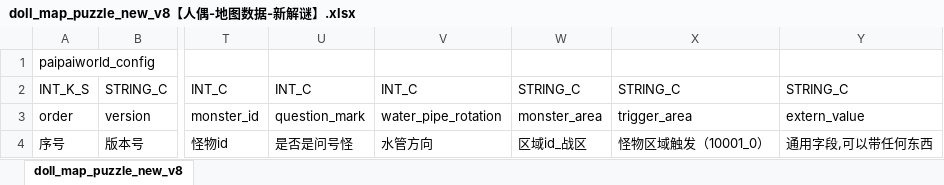
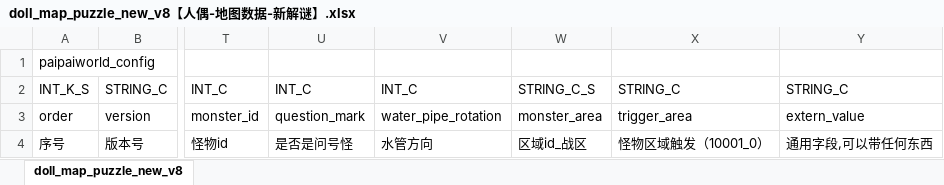
Before and after one commit to chensusu123/myfirsthub, an Excel workbook: servers/maze_main_server/conf.d/data/doll_map_puzzle_new_v8【人偶-地图数据-新解谜】.xlsx, sheet doll_map_puzzle_new_v8, drawn as a sheet; only a part is shown, gaps mark what is left out; values as stored, in another font and other column widths than the file's, no borders; the diff names each change by its address in the sheet, - before the commit and + after, or states it on an @@ line.

```diff
--- a/servers/maze_main_server/conf.d/data/doll_map_puzzle_new_v8【人偶-地图数据-新解谜】.xlsx (sheet doll_map_puzzle_new_v8)
+++ b/servers/maze_main_server/conf.d/data/doll_map_puzzle_new_v8【人偶-地图数据-新解谜】.xlsx (sheet doll_map_puzzle_new_v8)
-W2: STRING_C
+W2: STRING_C_S
```
Also changed, not shown: servers/maze_main_server/conf.d/data/git_version_v8【配表版本号】.xlsx, 4 other files.
